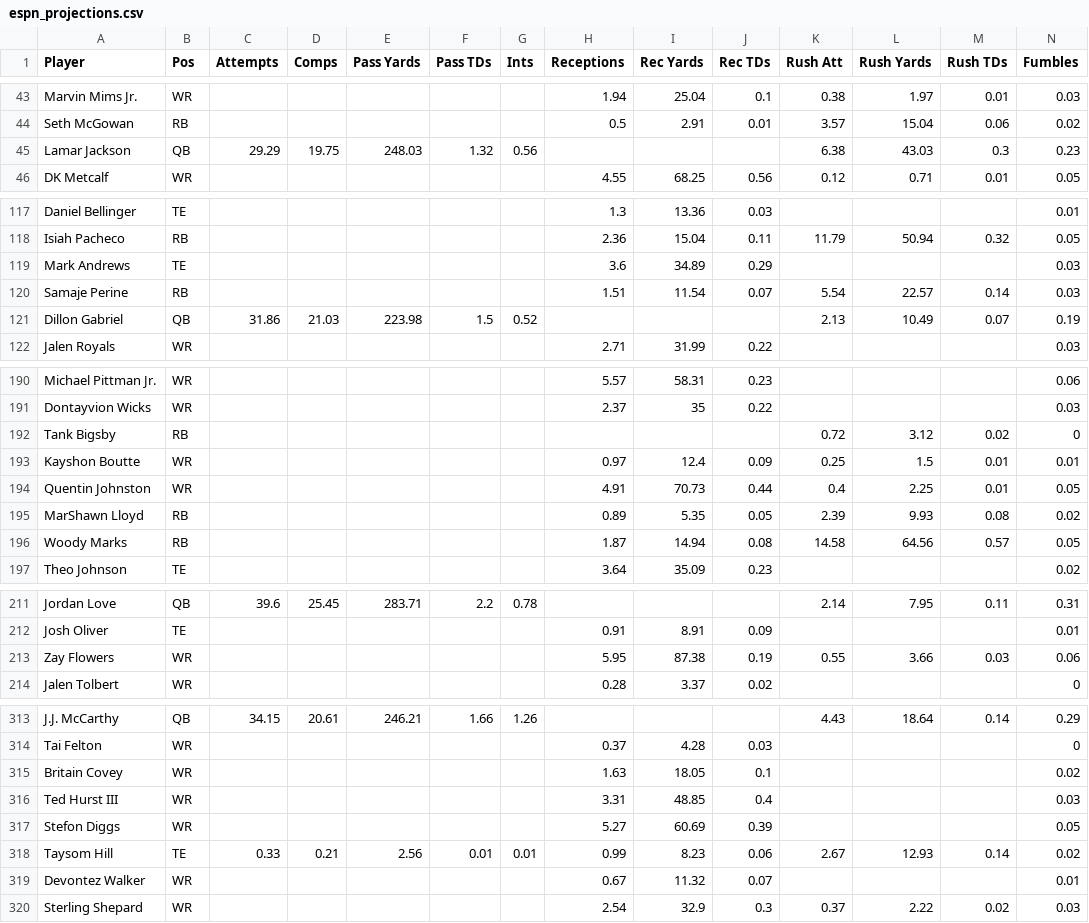
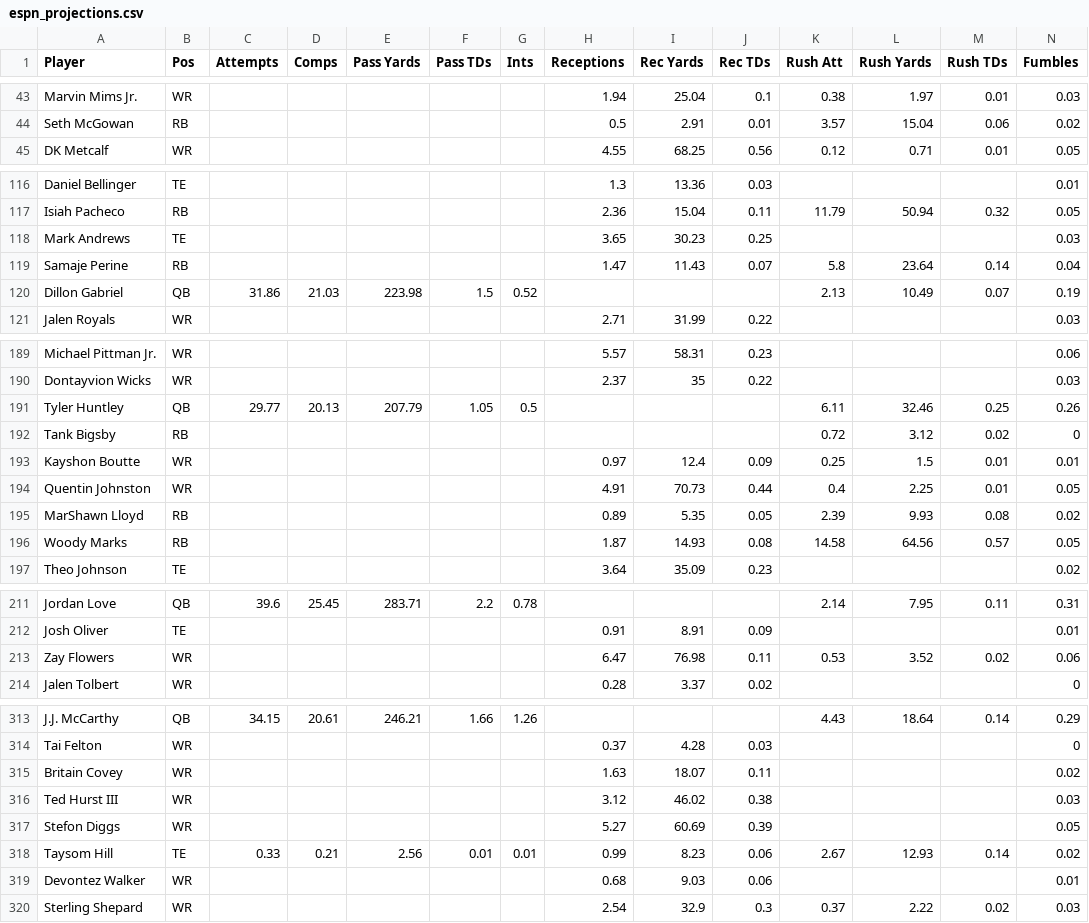
Before and after one commit to Louieza23/wwo_data, a CSV file: espn_projections.csv, drawn as a sheet; only a part is shown, gaps mark what is left out; the diff covers the shown part only.

```diff
--- a/espn_projections.csv
+++ b/espn_projections.csv
@@ -44,3 +44,2 @@ Marvin Mims Jr.,WR,,,,,,1.94,25.04,0.1,0.38,1.97,0.01,0.03
 Seth McGowan,RB,,,,,,0.5,2.91,0.01,3.57,15.04,0.06,0.02
-Lamar Jackson,QB,29.29,19.75,248.03,1.32,0.56,,,,6.38,43.03,0.3,0.23
 DK Metcalf,WR,,,,,,4.55,68.25,0.56,0.12,0.71,0.01,0.05
@@ -118,4 +117,4 @@ Daniel Bellinger,TE,,,,,,1.3,13.36,0.03,,,,0.01
 Isiah Pacheco,RB,,,,,,2.36,15.04,0.11,11.79,50.94,0.32,0.05
-Mark Andrews,TE,,,,,,3.6,34.89,0.29,,,,0.03
-Samaje Perine,RB,,,,,,1.51,11.54,0.07,5.54,22.57,0.14,0.03
+Mark Andrews,TE,,,,,,3.65,30.23,0.25,,,,0.03
+Samaje Perine,RB,,,,,,1.47,11.43,0.07,5.8,23.64,0.14,0.04
 Dillon Gabriel,QB,31.86,21.03,223.98,1.5,0.52,,,,2.13,10.49,0.07,0.19
@@ -191,2 +190,3 @@ Michael Pittman Jr.,WR,,,,,,5.57,58.31,0.23,,,,0.06
 Dontayvion Wicks,WR,,,,,,2.37,35,0.22,,,,0.03
+Tyler Huntley,QB,29.77,20.13,207.79,1.05,0.5,,,,6.11,32.46,0.25,0.26
 Tank Bigsby,RB,,,,,,,,,0.72,3.12,0.02,0
@@ -195,3 +195,3 @@ Quentin Johnston,WR,,,,,,4.91,70.73,0.44,0.4,2.25,0.01,0.05
 MarShawn Lloyd,RB,,,,,,0.89,5.35,0.05,2.39,9.93,0.08,0.02
-Woody Marks,RB,,,,,,1.87,14.94,0.08,14.58,64.56,0.57,0.05
+Woody Marks,RB,,,,,,1.87,14.93,0.08,14.58,64.56,0.57,0.05
 Theo Johnson,TE,,,,,,3.64,35.09,0.23,,,,0.02
@@ -212,3 +212,3 @@ Jordan Love,QB,39.6,25.45,283.71,2.2,0.78,,,,2.14,7.95,0.11,0.31
 Josh Oliver,TE,,,,,,0.91,8.91,0.09,,,,0.01
-Zay Flowers,WR,,,,,,5.95,87.38,0.19,0.55,3.66,0.03,0.06
+Zay Flowers,WR,,,,,,6.47,76.98,0.11,0.53,3.52,0.02,0.06
 Jalen Tolbert,WR,,,,,,0.28,3.37,0.02,,,,0
@@ -314,7 +314,7 @@ J.J. McCarthy,QB,34.15,20.61,246.21,1.66,1.26,,,,4.43,18.64,0.14,0.29
 Tai Felton,WR,,,,,,0.37,4.28,0.03,,,,0
-Britain Covey,WR,,,,,,1.63,18.05,0.1,,,,0.02
-Ted Hurst III,WR,,,,,,3.31,48.85,0.4,,,,0.03
+Britain Covey,WR,,,,,,1.63,18.07,0.11,,,,0.02
+Ted Hurst III,WR,,,,,,3.12,46.02,0.38,,,,0.03
 Stefon Diggs,WR,,,,,,5.27,60.69,0.39,,,,0.05
 Taysom Hill,TE,0.33,0.21,2.56,0.01,0.01,0.99,8.23,0.06,2.67,12.93,0.14,0.02
-Devontez Walker,WR,,,,,,0.67,11.32,0.07,,,,0.01
+Devontez Walker,WR,,,,,,0.68,9.03,0.06,,,,0.01
 Sterling Shepard,WR,,,,,,2.54,32.9,0.3,0.37,2.22,0.02,0.03
```
Also changed, not shown: 79 edited cells elsewhere in this file.
